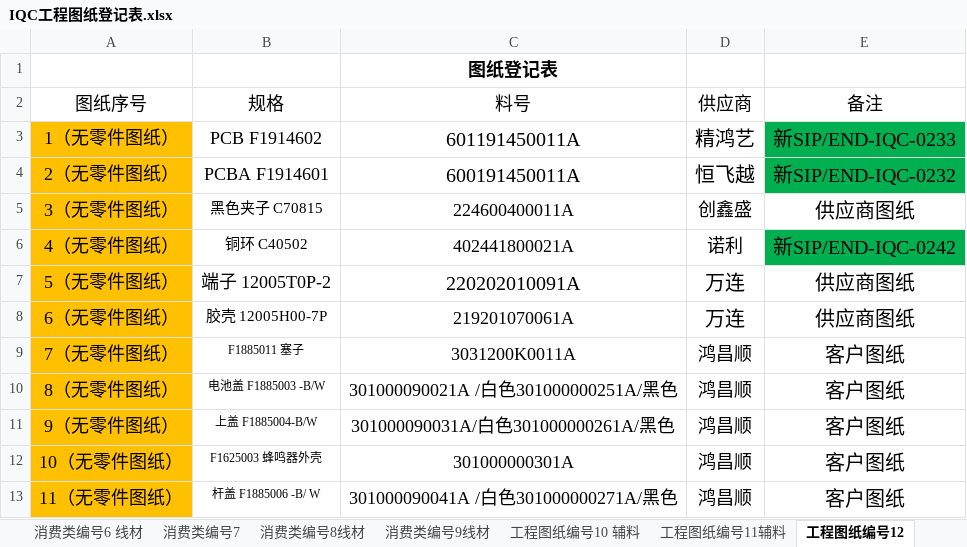
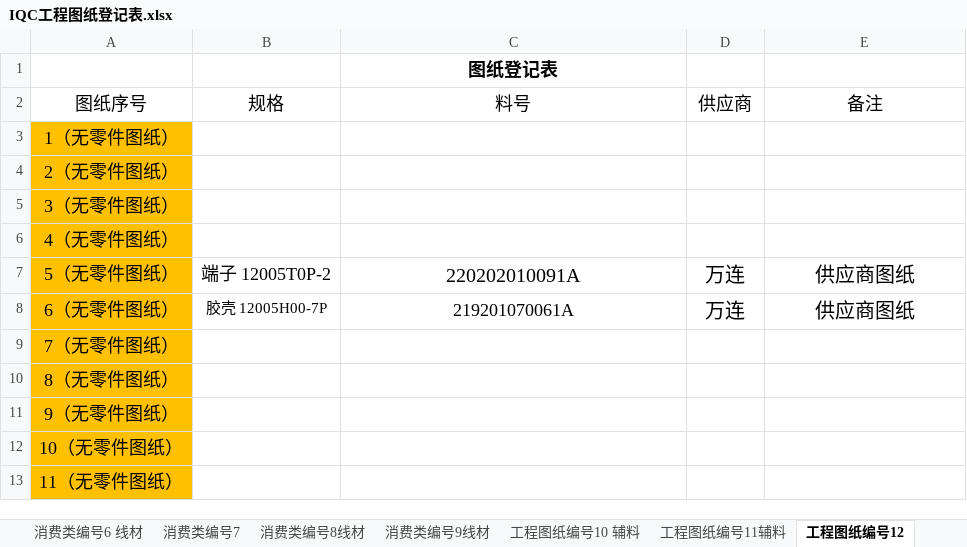
Before and after one commit to uiqc/uiqc.github.io, an Excel workbook: excel/IQC工程图纸登记表.xlsx, sheet 工程图纸编号12, drawn as a sheet; only a part is shown; values as stored, in another font and other column widths than the file's, no borders; the diff covers the shown part only; the diff names each change by its address in the sheet, - before the commit and + after, or states it on an @@ line.

```diff
--- a/excel/IQC工程图纸登记表.xlsx (sheet 工程图纸编号12)
+++ b/excel/IQC工程图纸登记表.xlsx (sheet 工程图纸编号12)
-B3: PCB F1914602
+B3: (empty)
-C3: 601191450011A
+C3: (empty)
-D3: 精鸿艺
+D3: (empty)
-E3: 新SIP/END-IQC-0233
+E3: (empty)
-E3:E4 fill: #00B050
+E3:E4 fill: none
-B4: PCBA F1914601
+B4: (empty)
-C4: 600191450011A
+C4: (empty)
-D4: 恒飞越
+D4: (empty)
-E4: 新SIP/END-IQC-0232
+E4: (empty)
-B5: 黑色夹子 C70815
+B5: (empty)
-C5: 224600400011A
+C5: (empty)
-D5: 创鑫盛
+D5: (empty)
-E5: 供应商图纸
+E5: (empty)
-B6: 铜环 C40502
+B6: (empty)
-C6: 402441800021A
+C6: (empty)
-D6: 诺利
+D6: (empty)
-E6: 新SIP/END-IQC-0242
+E6: (empty)
-E6 fill: #00B050
+E6 fill: none
-B9: F1885011 塞子
+B9: (empty)
-C9: 3031200K0011A
+C9: (empty)
-D9:D13: 鸿昌顺
+D9:D13: (empty)
-E9:E13: 客户图纸
+E9:E13: (empty)
-B10: 电池盖 F1885003 -B/W
+B10: (empty)
-C10: 301000090021A /白色301000000251A/黑色
+C10: (empty)
-B11: 上盖 F1885004-B/W
+B11: (empty)
-C11: 301000090031A/白色301000000261A/黑色
+C11: (empty)
-B12: F1625003 蜂鸣器外壳
+B12: (empty)
-C12: 301000000301A
+C12: (empty)
-B13: 杆盖 F1885006 -B/ W
+B13: (empty)
-C13: 301000090041A /白色301000000271A/黑色
+C13: (empty)
```
Also changed, not shown: 2 added rows, 2 removed rows, 131 edited cells and cell formats elsewhere in this sheet, sheet 消费类编号3, sheet 消费类编号2, sheet 消费类编号5, sheet 消费类编号8线材, sheet 消费类编号9线材, sheet 工程图纸编号11辅料, 1 more sheet, other sheet tabs.
